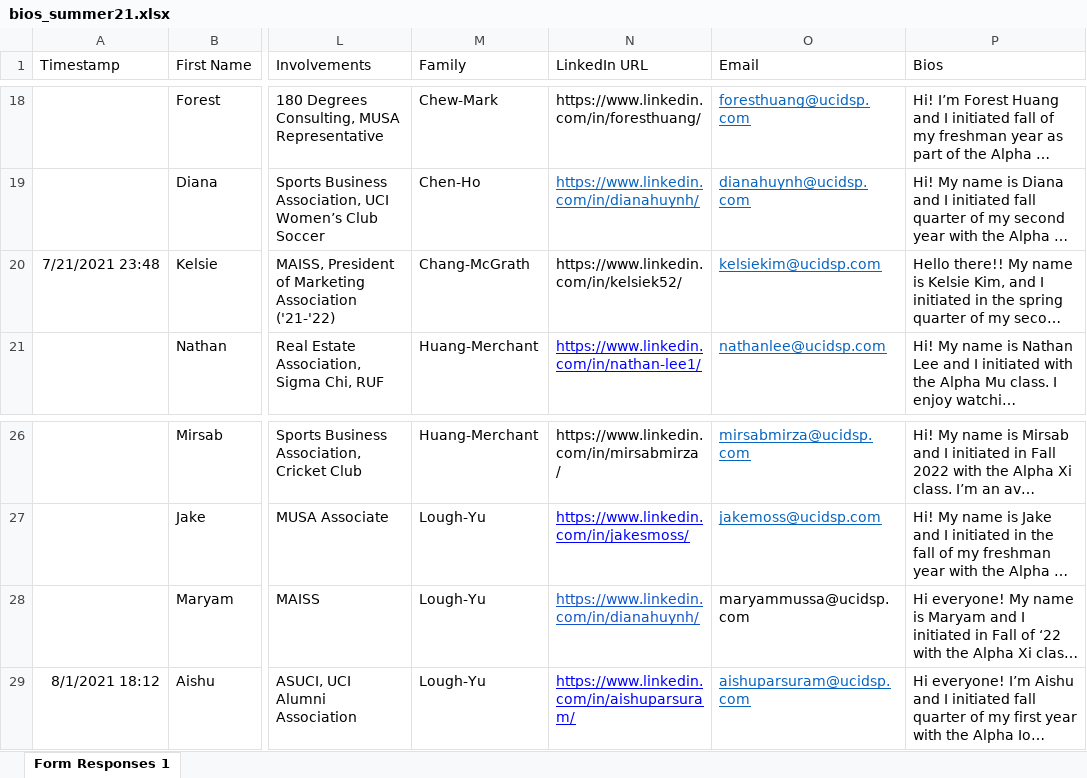
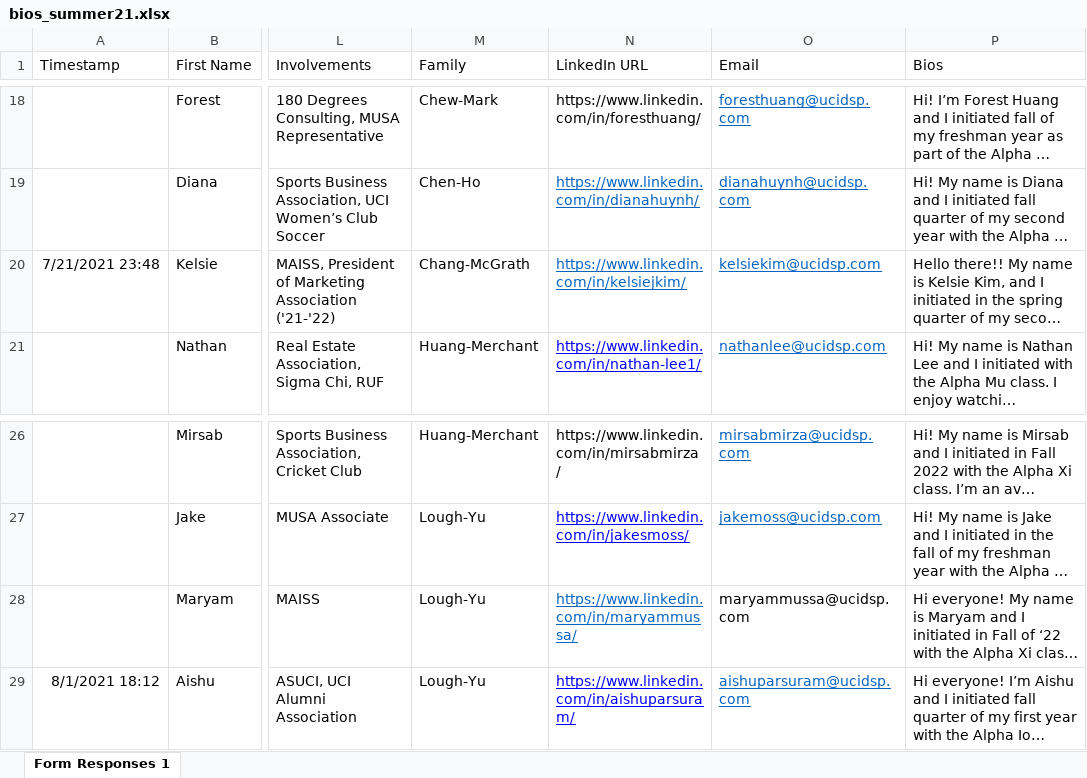
Before and after one commit to dspuci/dspuci-website-gatsby, an Excel workbook: src/data/summer21/bios_summer21.xlsx, sheet Form Responses 1, drawn as a sheet; only a part is shown, gaps mark what is left out; long unchanged cells end in …; values as stored, in another font and other column widths than the file's, no borders; the diff names each change by its address in the sheet, - before the commit and + after, or states it on an @@ line.

Commit message:
Fixed LinkedIns

```diff
--- a/src/data/summer21/bios_summer21.xlsx (sheet Form Responses 1)
+++ b/src/data/summer21/bios_summer21.xlsx (sheet Form Responses 1)
-N20 (LinkedIn URL): https://www.linkedin.com/in/kelsiek52/
+N20 (LinkedIn URL): https://www.linkedin.com/in/kelsiejkim/
@@ N20 underline: off → on, text colour: black → #0563C1 @@
-N28 (LinkedIn URL): https://www.linkedin.com/in/dianahuynh/
+N28 (LinkedIn URL): https://www.linkedin.com/in/maryammussa/
```
